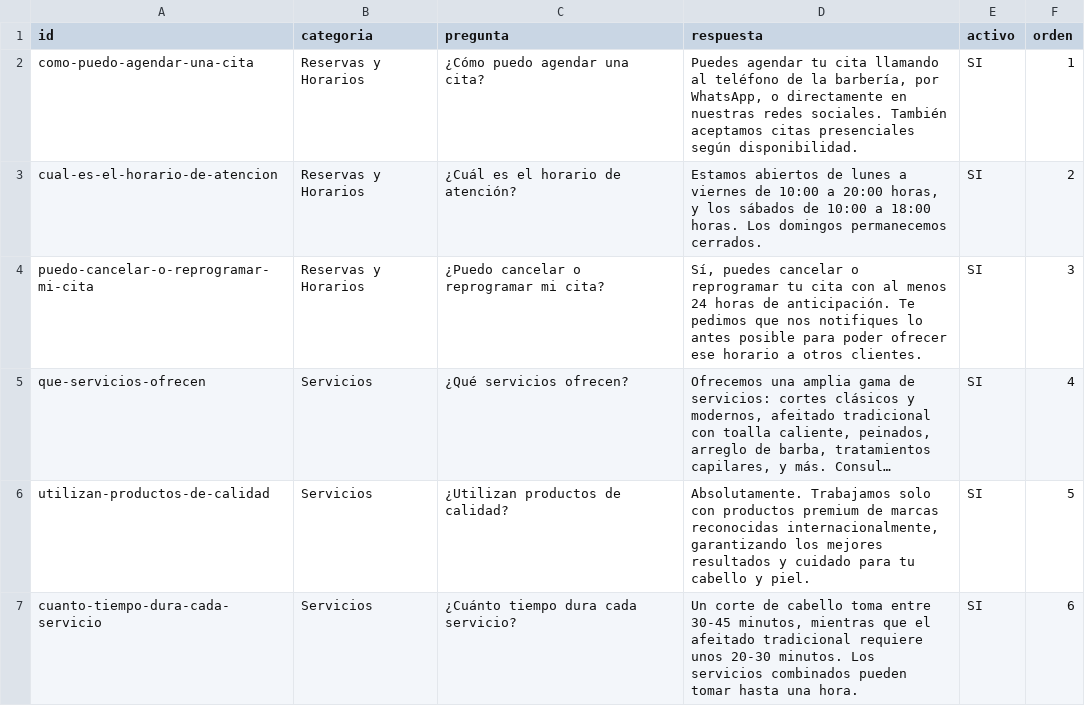
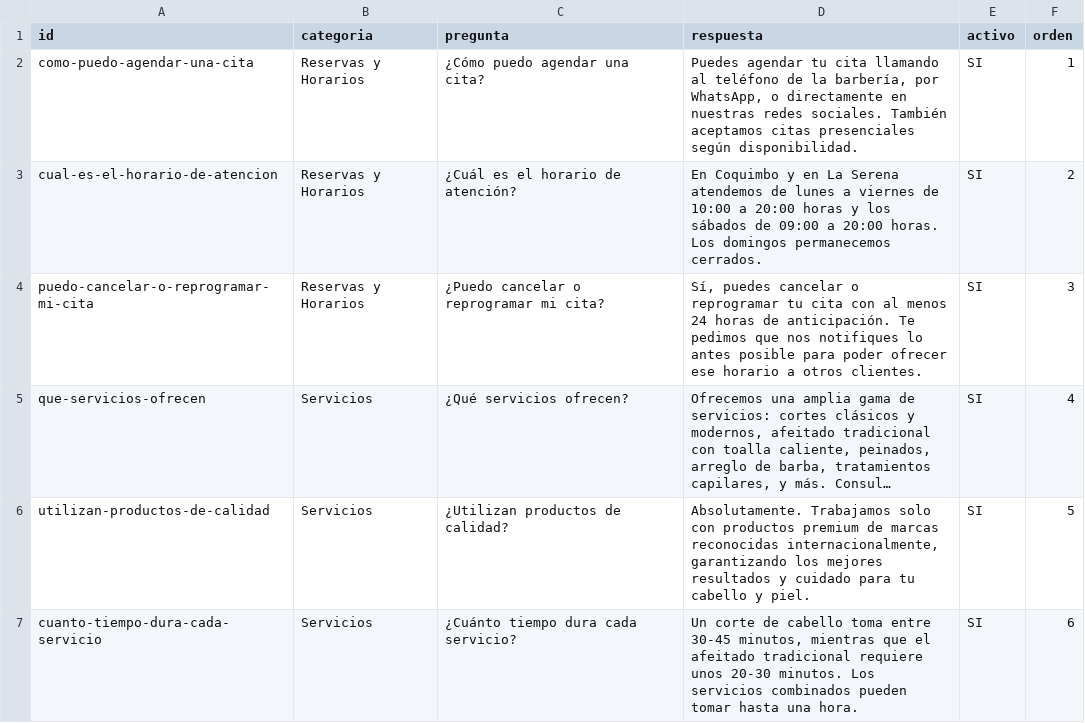
Before and after one commit to Ragnarsss/barber-royce, a CSV file: docs/contenido/preguntas.csv, drawn as a sheet; only a part is shown; long unchanged cells end in ….

```diff
--- a/docs/contenido/preguntas.csv
+++ b/docs/contenido/preguntas.csv
@@ -2,3 +2,3 @@ id,categoria,pregunta,respuesta,activo,orden
 como-puedo-agendar-una-cita,Reservas y Horarios,¿Cómo puedo agendar una cita?,"Puedes agendar tu cita llamando al teléfono de la barbería, por WhatsApp, o directamente en nuestras redes sociales. También aceptamos citas presenciales según disponibilidad.",SI,1
-cual-es-el-horario-de-atencion,Reservas y Horarios,¿Cuál es el horario de atención?,"Estamos abiertos de lunes a viernes de 10:00 a 20:00 horas, y los sábados de 10:00 a 18:00 horas. Los domingos permanecemos cerrados.",SI,2
+cual-es-el-horario-de-atencion,Reservas y Horarios,¿Cuál es el horario de atención?,En Coquimbo y en La Serena atendemos de lunes a viernes de 10:00 a 20:00 horas y los sábados de 09:00 a 20:00 horas. Los domingos permanecemos cerrados.,SI,2
 puedo-cancelar-o-reprogramar-mi-cita,Reservas y Horarios,¿Puedo cancelar o reprogramar mi cita?,"Sí, puedes cancelar o reprogramar tu cita con al menos 24 horas de anticipación. Te pedimos que nos notifiques lo antes posible para poder ofrecer ese horario a otros clientes.",SI,3
```
Also changed, not shown: docs/contenido/negocio.csv, docs/contenido/sucursales.csv, 6 other files.
